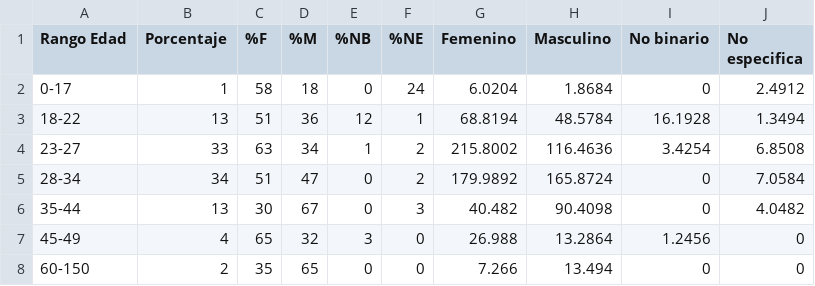
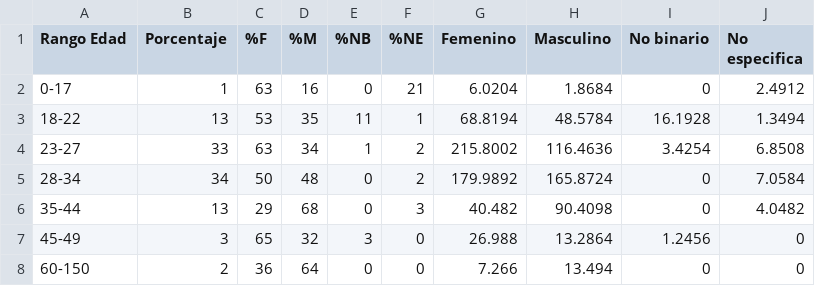
Before and after one commit to BraeuNerd/EpisMediaKit, a CSV file: shinydash/data/EpistemasEdad.csv, drawn as a sheet.

```diff
--- a/shinydash/data/EpistemasEdad.csv
+++ b/shinydash/data/EpistemasEdad.csv
@@ -1,8 +1,8 @@
 Rango Edad,Porcentaje,%F,%M,%NB,%NE,Femenino,Masculino,No binario,No especifica
-0-17,1,58,18,0,24,6.0204,1.8684,0,2.4912
-18-22,13,51,36,12,1,68.8194,48.5784,16.1928,1.3494
+0-17,1,63,16,0,21,6.0204,1.8684,0,2.4912
+18-22,13,53,35,11,1,68.8194,48.5784,16.1928,1.3494
 23-27,33,63,34,1,2,215.8002,116.4636,3.4254,6.8508
-28-34,34,51,47,0,2,179.9892,165.8724,0,7.0584
-35-44,13,30,67,0,3,40.482,90.4098,0,4.0482
-45-49,4,65,32,3,0,26.988,13.2864,1.2456,0
-60-150,2,35,65,0,0,7.266,13.494,0,0
+28-34,34,50,48,0,2,179.9892,165.8724,0,7.0584
+35-44,13,29,68,0,3,40.482,90.4098,0,4.0482
+45-49,3,65,32,3,0,26.988,13.2864,1.2456,0
+60-150,2,36,64,0,0,7.266,13.494,0,0
```
Also changed, not shown: shinydash/data/EpistemasGuests.csv, shinydash/data/EpistemasPaisStr.csv, 4 other files.
